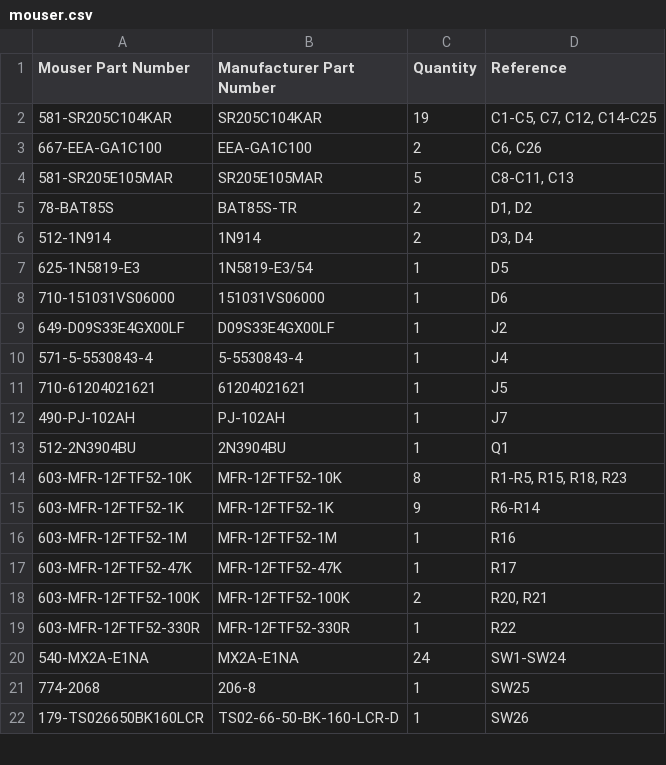
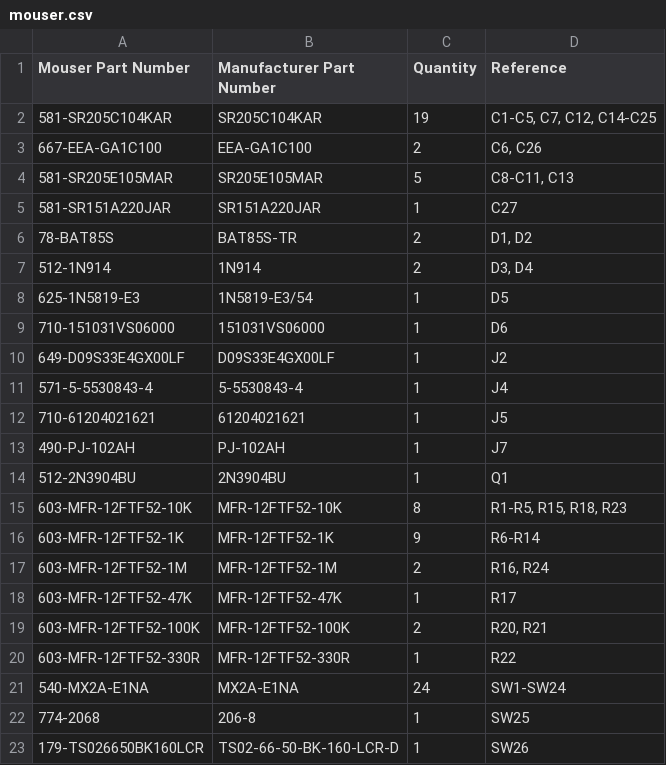
Before and after one commit to acwright/6502-KIM, a CSV file: BOM/KIM Board/Rev 1.1/mouser.csv, drawn as a sheet; only a part is shown.

```diff
--- a/BOM/KIM Board/Rev 1.1/mouser.csv
+++ b/BOM/KIM Board/Rev 1.1/mouser.csv
@@ -4,2 +4,3 @@ Mouser Part Number,Manufacturer Part Number,Quantity,Reference
 581-SR205E105MAR,SR205E105MAR,5,"C8-C11, C13"
+581-SR151A220JAR,SR151A220JAR,1,C27
 78-BAT85S,BAT85S-TR,2,"D1, D2"
@@ -15,3 +16,3 @@ Mouser Part Number,Manufacturer Part Number,Quantity,Reference
 603-MFR-12FTF52-1K,MFR-12FTF52-1K,9,R6-R14
-603-MFR-12FTF52-1M,MFR-12FTF52-1M,1,R16
+603-MFR-12FTF52-1M,MFR-12FTF52-1M,2,"R16, R24"
 603-MFR-12FTF52-47K,MFR-12FTF52-47K,1,R17
```
Also changed, not shown: BOM/KIM Board/Rev 1.1/digikey.csv, Production/KIM Board/Rev 1.1/bom.csv, 24 other files.
